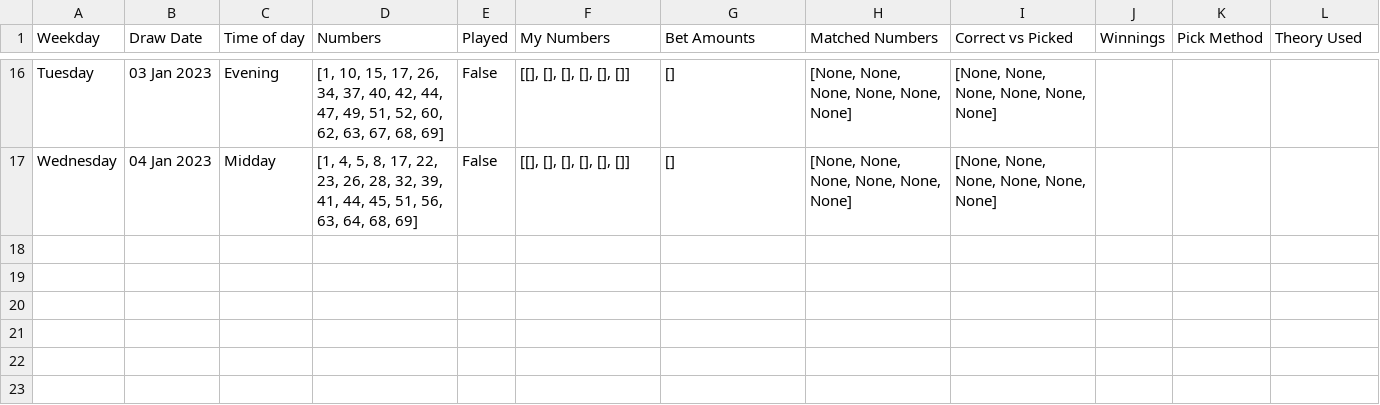
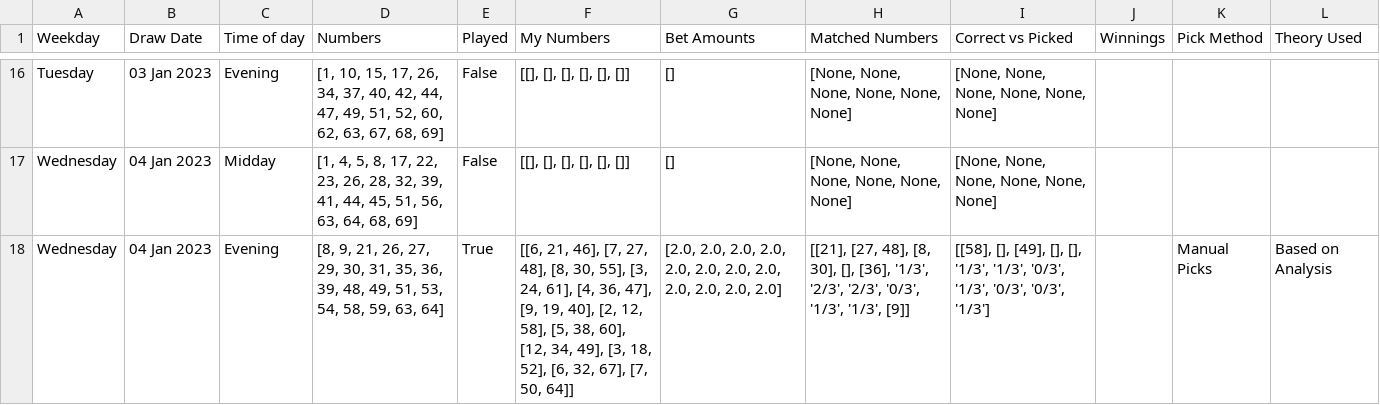
Before and after one commit to Peterstangolis/lottery_tracking_dashboard, a CSV file: data/keno_lottery_stats.csv, drawn as a sheet; only a part is shown, gaps mark what is left out; the diff names each change by its address in the sheet, - before the commit and + after, or states it on an @@ line.

```diff
--- a/data/keno_lottery_stats.csv
+++ b/data/keno_lottery_stats.csv
+row 18: Wednesday | 04 Jan 2023 | Evening | [8, 9, 21, 26, 27, 29, 30, 31, 35, 36, 39, 48, 49, 51, 53, 54, 58, 59, 63, 64] | True | [[6, 21, 46], [7, 27, 48], [8, 30, 55], [3, 24, 61], [4, 36, 47], [9, 19, 40], [2, 12, 58], [5, 38, 60], [12, 34, 49], [3, 18, 52], [6, 32, 67], [7, 50, 64]] | [2.0, 2.0, 2.0, 2.0, 2.0, 2.0, 2.0, 2.0, 2.0, 2.0, 2.0, 2.0] | [[21], [27, 48], [8, 30], [], [36], '1/3', '2/3', '2/3', '0/3', '1/3', '1/3', [9]] | [[58], [], [49], [], [], '1/3', '1/3', '0/3', '1/3', '0/3', '0/3', '1/3'] |  | Manual Picks | Based on Analysis
```
Also changed, not shown: data/lottery_number_occurrences.csv, 2 other files.
